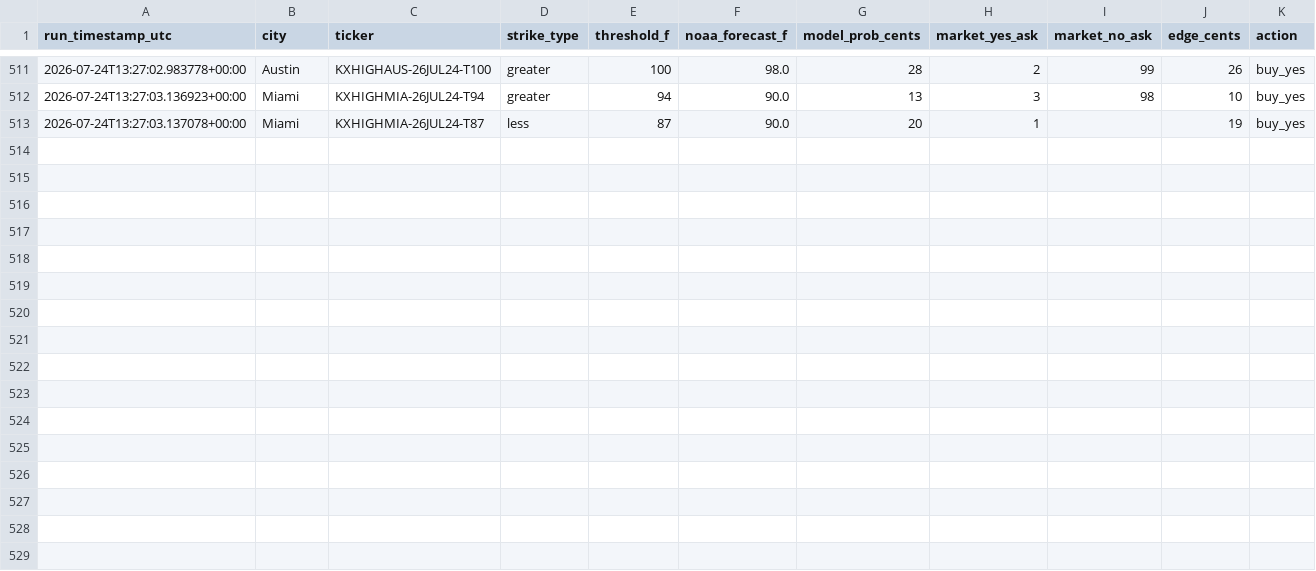
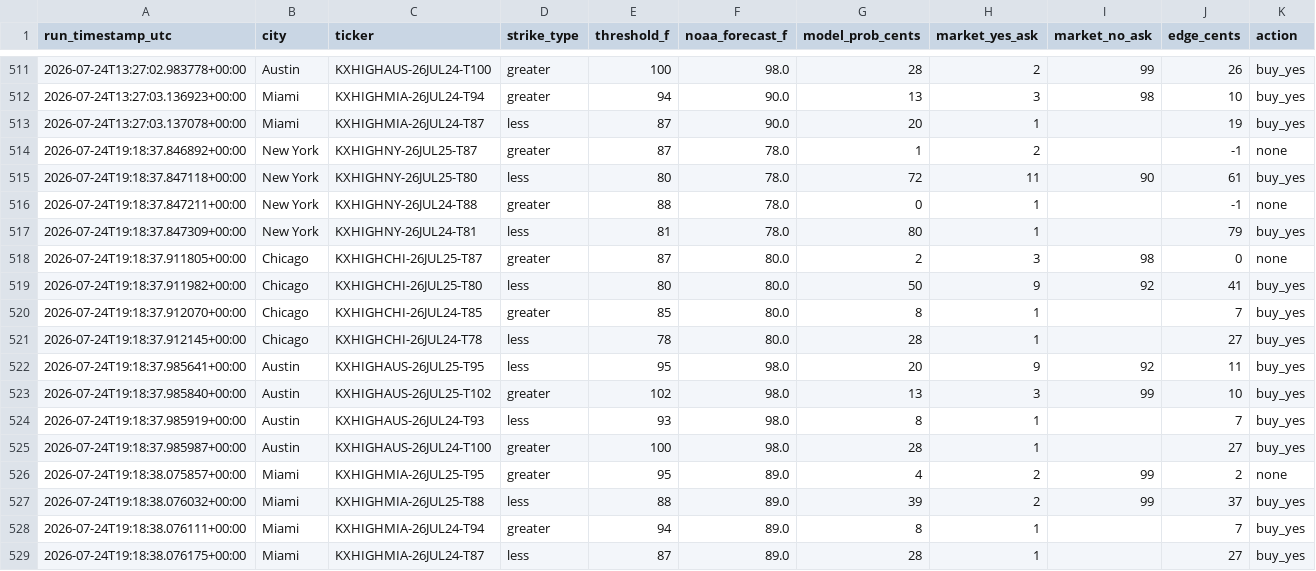
Before and after one commit to physmathu/Arbitone, a CSV file: logs/signals.csv, drawn as a sheet; only a part is shown, gaps mark what is left out.

Commit message:
Log signals: 2026-07-24 19:18 UTC

```diff
--- a/logs/signals.csv
+++ b/logs/signals.csv
@@ -513 +513,17 @@ run_timestamp_utc,city,ticker,strike_type,threshold_f,noaa_forecast_f,model_prob
 2026-07-24T13:27:03.137078+00:00,Miami,KXHIGHMIA-26JUL24-T87,less,87,90.0,20,1,,19,buy_yes
+2026-07-24T19:18:37.846892+00:00,New York,KXHIGHNY-26JUL25-T87,greater,87,78.0,1,2,,-1,none
+2026-07-24T19:18:37.847118+00:00,New York,KXHIGHNY-26JUL25-T80,less,80,78.0,72,11,90,61,buy_yes
+2026-07-24T19:18:37.847211+00:00,New York,KXHIGHNY-26JUL24-T88,greater,88,78.0,0,1,,-1,none
+2026-07-24T19:18:37.847309+00:00,New York,KXHIGHNY-26JUL24-T81,less,81,78.0,80,1,,79,buy_yes
+2026-07-24T19:18:37.911805+00:00,Chicago,KXHIGHCHI-26JUL25-T87,greater,87,80.0,2,3,98,0,none
+2026-07-24T19:18:37.911982+00:00,Chicago,KXHIGHCHI-26JUL25-T80,less,80,80.0,50,9,92,41,buy_yes
+2026-07-24T19:18:37.912070+00:00,Chicago,KXHIGHCHI-26JUL24-T85,greater,85,80.0,8,1,,7,buy_yes
+2026-07-24T19:18:37.912145+00:00,Chicago,KXHIGHCHI-26JUL24-T78,less,78,80.0,28,1,,27,buy_yes
+2026-07-24T19:18:37.985641+00:00,Austin,KXHIGHAUS-26JUL25-T95,less,95,98.0,20,9,92,11,buy_yes
+2026-07-24T19:18:37.985840+00:00,Austin,KXHIGHAUS-26JUL25-T102,greater,102,98.0,13,3,99,10,buy_yes
+2026-07-24T19:18:37.985919+00:00,Austin,KXHIGHAUS-26JUL24-T93,less,93,98.0,8,1,,7,buy_yes
+2026-07-24T19:18:37.985987+00:00,Austin,KXHIGHAUS-26JUL24-T100,greater,100,98.0,28,1,,27,buy_yes
+2026-07-24T19:18:38.075857+00:00,Miami,KXHIGHMIA-26JUL25-T95,greater,95,89.0,4,2,99,2,none
+2026-07-24T19:18:38.076032+00:00,Miami,KXHIGHMIA-26JUL25-T88,less,88,89.0,39,2,99,37,buy_yes
+2026-07-24T19:18:38.076111+00:00,Miami,KXHIGHMIA-26JUL24-T94,greater,94,89.0,8,1,,7,buy_yes
+2026-07-24T19:18:38.076175+00:00,Miami,KXHIGHMIA-26JUL24-T87,less,87,89.0,28,1,,27,buy_yes
```
